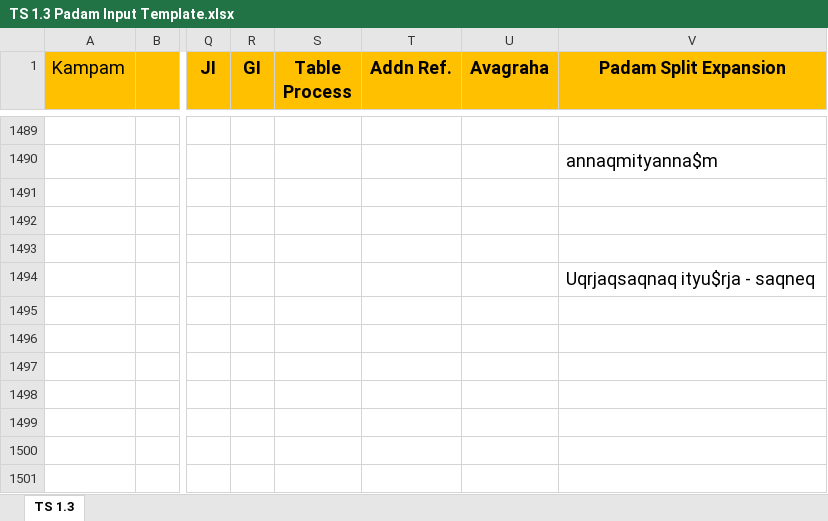
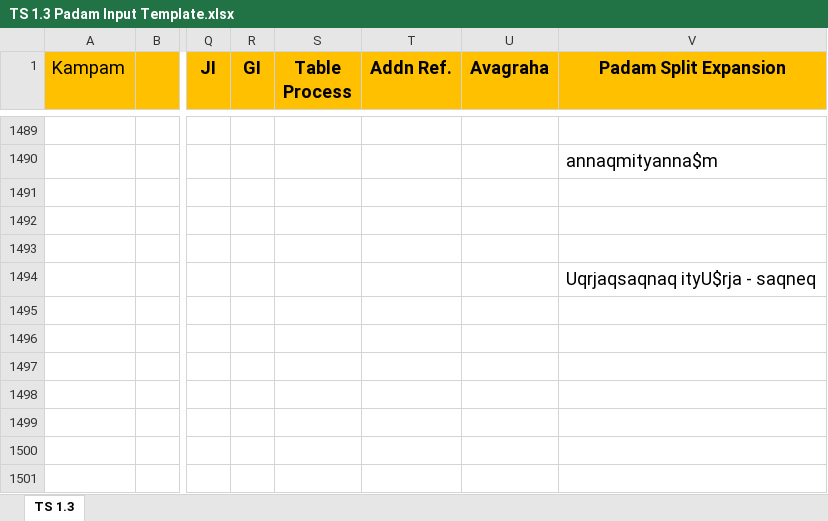
Before and after one commit to KYVeda/texts, an Excel workbook: TS Jatai Working/Padam Input Templates/TS 1.3 Padam Input Template.xlsx, sheet TS 1.3, drawn as a sheet; only a part is shown, gaps mark what is left out; values as stored, in another font and other column widths than the file's, no borders; the diff names each change by its address in the sheet, - before the commit and + after, or states it on an @@ line.

```diff
--- a/TS Jatai Working/Padam Input Templates/TS 1.3 Padam Input Template.xlsx (sheet TS 1.3)
+++ b/TS Jatai Working/Padam Input Templates/TS 1.3 Padam Input Template.xlsx (sheet TS 1.3)
-V1494 (Padam Split Expansion): Uqrjaqsaqnaq ityu$rja - saqneq
+V1494 (Padam Split Expansion): Uqrjaqsaqnaq ityU$rja - saqneq
```
Also changed, not shown: 12 other files.
